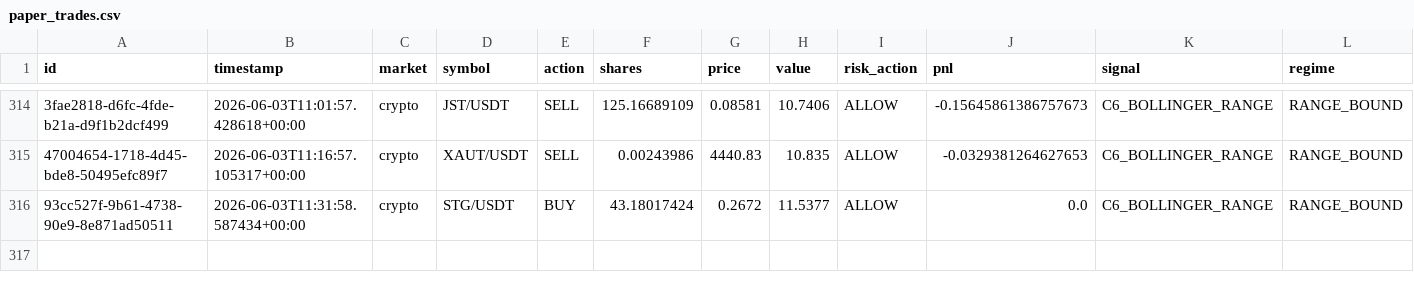
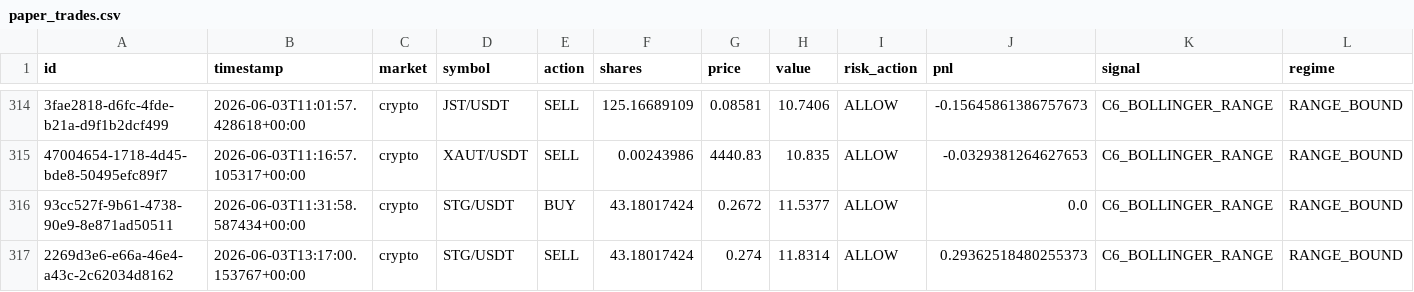
Before and after one commit to Puneethmp/AAATS, a CSV file: runtime/paper_trades.csv, drawn as a sheet; only a part is shown, gaps mark what is left out; rows hold the shown columns only; the diff names each change by its address in the sheet, - before the commit and + after, or states it on an @@ line.

Commit message:
auto: 2026-06-03T13:30:13Z trades + logs

```diff
--- a/runtime/paper_trades.csv
+++ b/runtime/paper_trades.csv
+row 317: 2269d3e6-e66a-46e4-a43c-2c62034d8162 | 2026-06-03T13:17:00.153767+00:00 | crypto | STG/USDT | SELL | 43.18017424 | 0.274 | 11.8314 | ALLOW | 0.29362518480255373 | C6_BOLLINGER_RANGE | RANGE_BOUND
```
Also changed, not shown: 8 other files.
